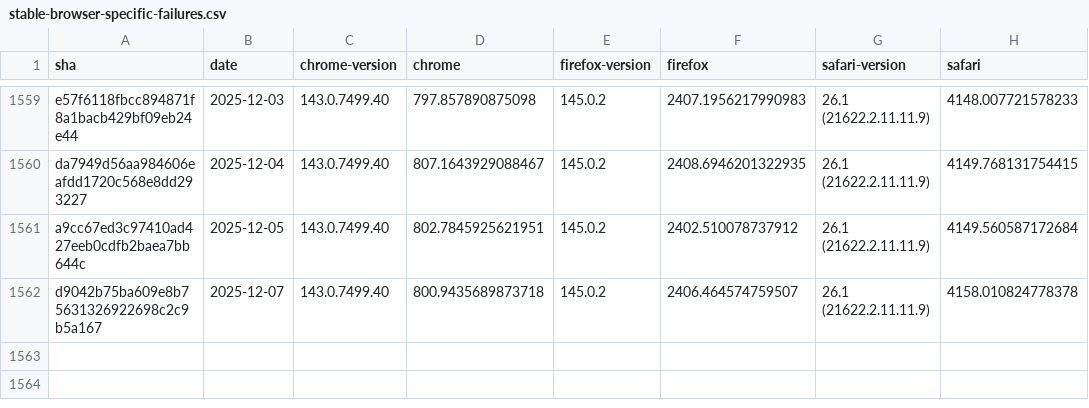
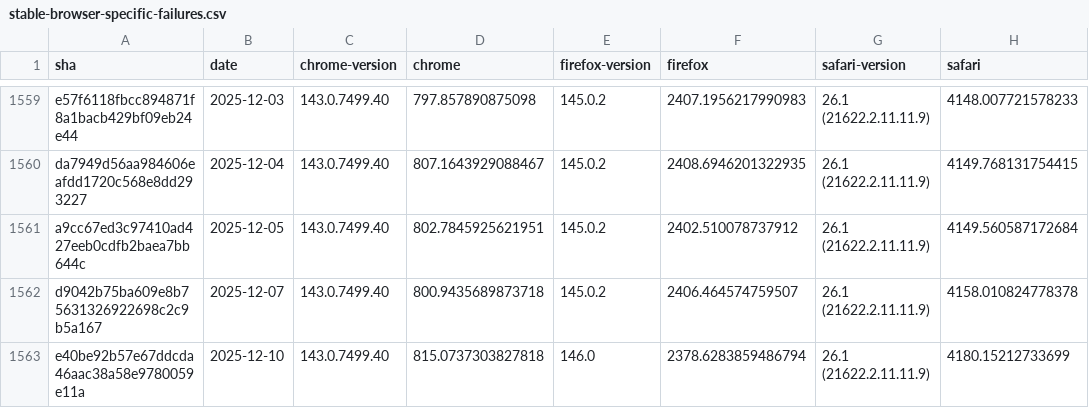
Before and after one commit to cauut121997-create/results-analysis, a CSV file: data/stable-browser-specific-failures.csv, drawn as a sheet; only a part is shown, gaps mark what is left out.

Commit message:
Deploying to gh-pages from  @ 027e0da4ef6bd49348793cce77f75dc20381e43c 🚀

```diff
--- a/data/stable-browser-specific-failures.csv
+++ b/data/stable-browser-specific-failures.csv
@@ -1562 +1562,2 @@ a9cc67ed3c97410ad427eeb0cdfb2baea7bb644c,2025-12-05,143.0.7499.40,802.7845925621
 d9042b75ba609e8b75631326922698c2c9b5a167,2025-12-07,143.0.7499.40,800.9435689873718,145.0.2,2406.464574759507,26.1 (21622.2.11.11.9),4158.010824778378
+e40be92b57e67ddcda46aac38a58e9780059e11a,2025-12-10,143.0.7499.40,815.0737303827818,146.0,2378.6283859486794,26.1 (21622.2.11.11.9),4180.15212733699
```
